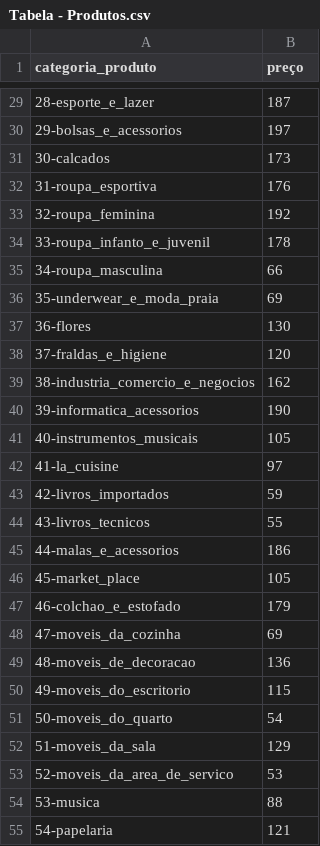
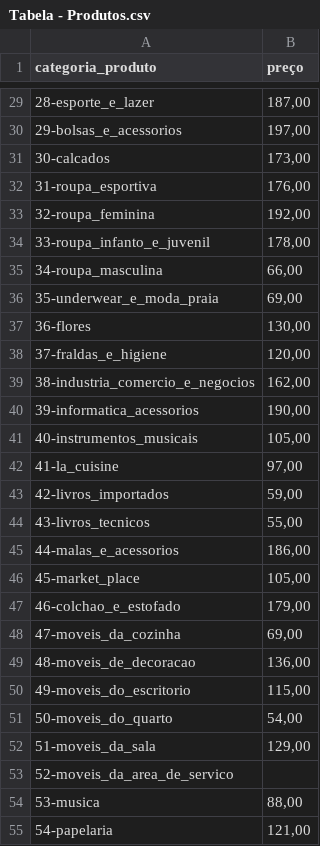
Before and after one commit to emerson-diego/alurachallenges, a CSV file: dashboard logística/dados/Tabela - Produtos.csv, drawn as a sheet; only a part is shown, gaps mark what is left out; the diff covers the shown part only.

```diff
--- a/dashboard logística/dados/Tabela - Produtos.csv
+++ b/dashboard logística/dados/Tabela - Produtos.csv
@@ -29,27 +29,27 @@ categoria_produto,preço
-28-esporte_e_lazer,187
-29-bolsas_e_acessorios,197
-30-calcados,173
-31-roupa_esportiva,176
-32-roupa_feminina,192
-33-roupa_infanto_e_juvenil,178
-34-roupa_masculina,66
-35-underwear_e_moda_praia,69
-36-flores,130
-37-fraldas_e_higiene,120
-38-industria_comercio_e_negocios,162
-39-informatica_acessorios,190
-40-instrumentos_musicais,105
-41-la_cuisine,97
-42-livros_importados,59
-43-livros_tecnicos,55
-44-malas_e_acessorios,186
-45-market_place,105
-46-colchao_e_estofado,179
-47-moveis_da_cozinha,69
-48-moveis_de_decoracao,136
-49-moveis_do_escritorio,115
-50-moveis_do_quarto,54
-51-moveis_da_sala,129
-52-moveis_da_area_de_servico,53
-53-musica,88
-54-papelaria,121
+28-esporte_e_lazer,"  187,00 "
+29-bolsas_e_acessorios,"  197,00 "
+30-calcados,"  173,00 "
+31-roupa_esportiva,"  176,00 "
+32-roupa_feminina,"  192,00 "
+33-roupa_infanto_e_juvenil,"  178,00 "
+34-roupa_masculina,"  66,00 "
+35-underwear_e_moda_praia,"  69,00 "
+36-flores,"  130,00 "
+37-fraldas_e_higiene,"  120,00 "
+38-industria_comercio_e_negocios,"  162,00 "
+39-informatica_acessorios,"  190,00 "
+40-instrumentos_musicais,"  105,00 "
+41-la_cuisine,"  97,00 "
+42-livros_importados,"  59,00 "
+43-livros_tecnicos,"  55,00 "
+44-malas_e_acessorios,"  186,00 "
+45-market_place,"  105,00 "
+46-colchao_e_estofado,"  179,00 "
+47-moveis_da_cozinha,"  69,00 "
+48-moveis_de_decoracao,"  136,00 "
+49-moveis_do_escritorio,"  115,00 "
+50-moveis_do_quarto,"  54,00 "
+51-moveis_da_sala,"  129,00 "
+52-moveis_da_area_de_servico,
+53-musica,"  88,00 "
+54-papelaria,"  121,00 "
```
Also changed, not shown: 39 edited cells elsewhere in this file, 6 other files.
